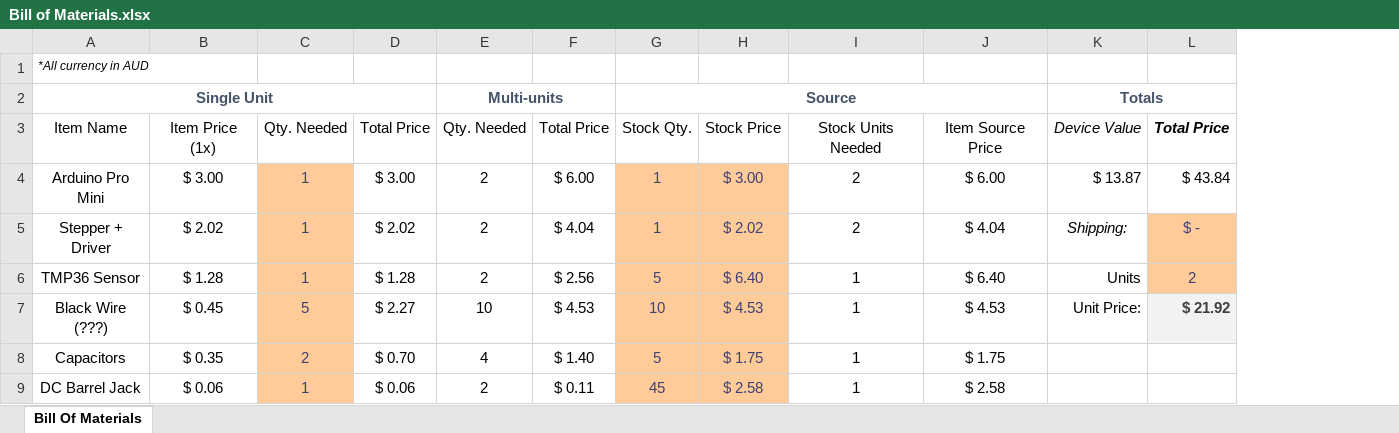
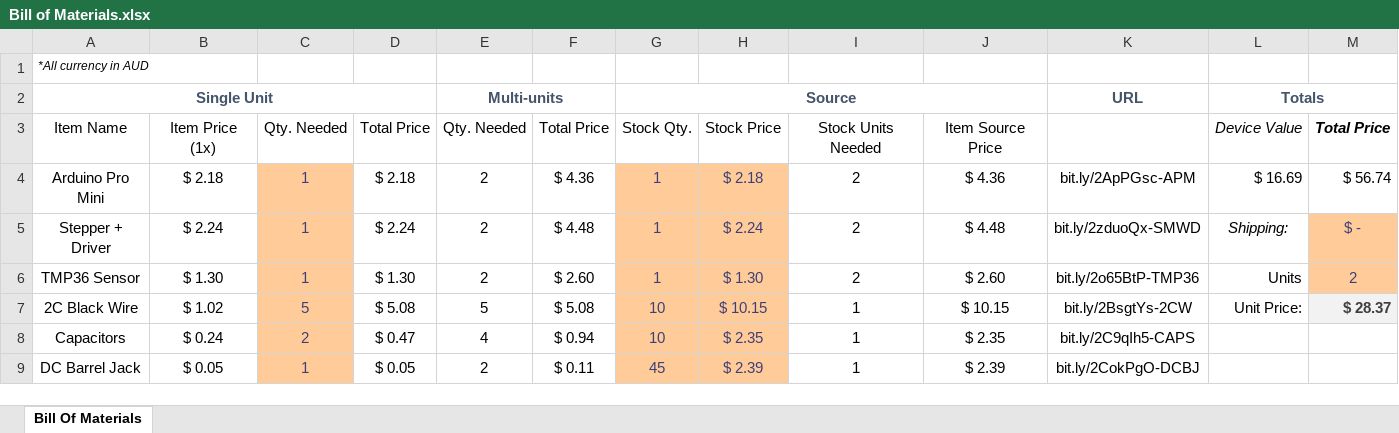
Before and after one commit to CemraJC/smart-autocurtains, an Excel workbook: Bill of Materials.xlsx, sheet Bill Of Materials, drawn as a sheet; only a part is shown; values as stored, in another font and other column widths than the file's, no borders; conditional formats not drawn; removed rows and columns are numbered as before the commit, all else as after; the diff covers the shown part only; the diff names each change by its address in the sheet, - before the commit and + after, or states it on an @@ line.

```diff
--- a/Bill of Materials.xlsx (sheet Bill Of Materials)
+++ b/Bill of Materials.xlsx (sheet Bill Of Materials)
+column K, rows 2-6: URL |  | bit.ly/2ApPGsc-APM | bit.ly/2zduoQx-SMWD | bit.ly/2o65BtP-TMP36; rows 8-9: bit.ly/2C9qIh5-CAPS | bit.ly/2CokPgO-DCBJ
-B4: $ 3.00
+B4: $ 2.18
-D4: $ 3.00
+D4: $ 2.18
-F4: $ 6.00
+F4: $ 4.36
-H4: $ 3.00
+H4: $ 2.18
-J4: $ 6.00
+J4: $ 4.36
-L4: $ 13.87
+L4: $ 16.69
-M4: $ 43.84
+M4: $ 56.74
-B5: $ 2.02
+B5: $ 2.24
-D5: $ 2.02
+D5: $ 2.24
-F5: $ 4.04
+F5: $ 4.48
-H5: $ 2.02
+H5: $ 2.24
-J5: $ 4.04
+J5: $ 4.48
-B6: $ 1.28
+B6: $ 1.30
-D6: $ 1.28
+D6: $ 1.30
-F6: $ 2.56
+F6: $ 2.60
-G6: 5
+G6: 1
-H6: $ 6.40
+H6: $ 1.30
-I6: 1
+I6: 2
-J6: $ 6.40
+J6: $ 2.60
-row 7: Black Wire (???) | $ 0.45 | 5 | $ 2.27 | 10 | $ 4.53 | 10 | $ 4.53 | 1 | $ 4.53 | Unit Price: | $ 21.92
+row 7: 2C Black Wire | $ 1.02 | 5 | $ 5.08 | 5 | $ 5.08 | 10 | $ 10.15 | 1 | $ 10.15 | bit.ly/2BsgtYs-2CW | Unit Price: | $ 28.37
-B8: $ 0.35
+B8: $ 0.24
-D8: $ 0.70
+D8: $ 0.47
-F8: $ 1.40
+F8: $ 0.94
-G8: 5
+G8: 10
-H8: $ 1.75
+H8: $ 2.35
-J8: $ 1.75
+J8: $ 2.35
-B9: $ 0.06
+B9: $ 0.05
-D9: $ 0.06
+D9: $ 0.05
-H9: $ 2.58
+H9: $ 2.39
-J9: $ 2.58
+J9: $ 2.39
```
Also changed, not shown: 36 edited cells elsewhere in this sheet, formulas that keep their value, 19 other files.
